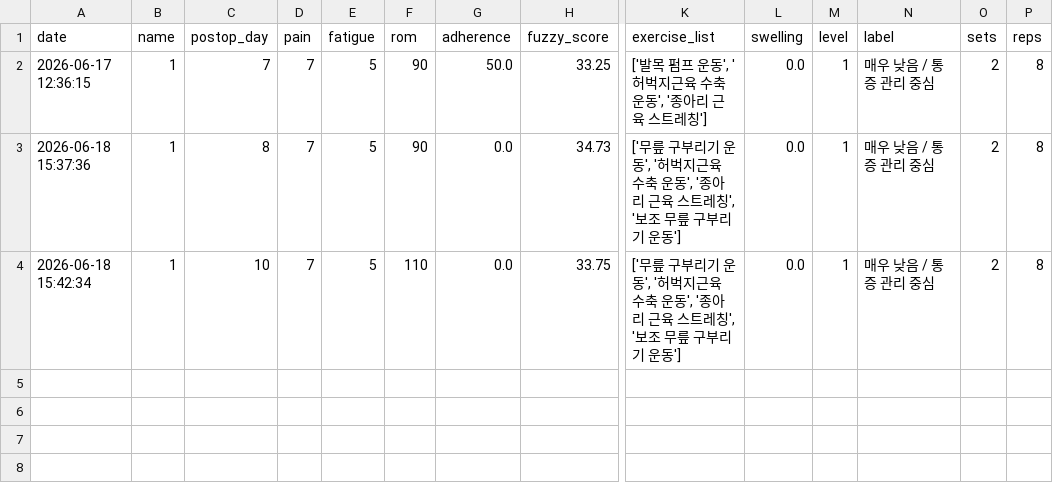
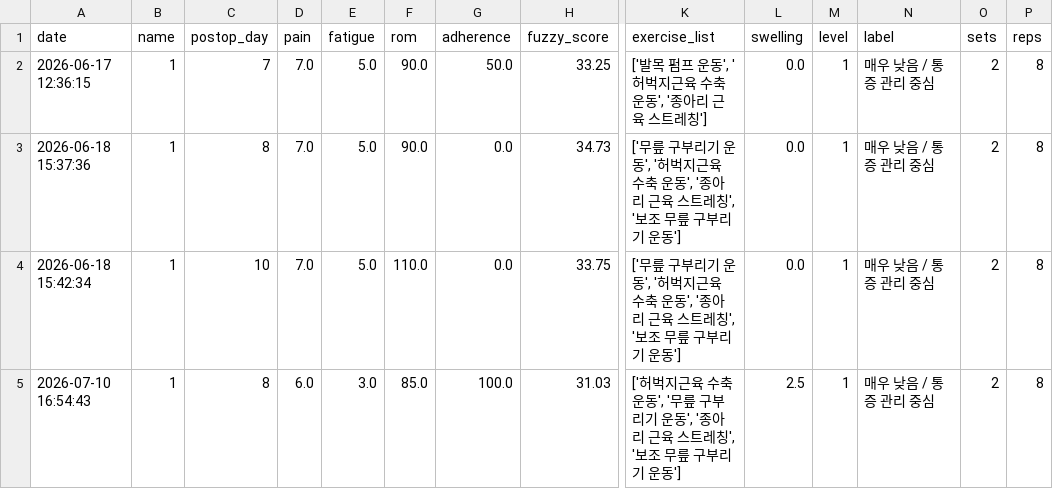
Before and after one commit to Badahuni/tka_fuzzy_app, a CSV file: patient_data.csv, drawn as a sheet; only a part is shown, gaps mark what is left out; rows hold the shown columns only; the diff names each change by its address in the sheet, - before the commit and + after, or states it on an @@ line.

```diff
--- a/patient_data.csv
+++ b/patient_data.csv
-D2:D4 (pain): 7
+D2:D4 (pain): 7.0
-E2:E4 (fatigue): 5
+E2:E4 (fatigue): 5.0
-F2:F3 (rom): 90
+F2:F3 (rom): 90.0
-F4 (rom): 110
+F4 (rom): 110.0
+row 5: 2026-07-10 16:54:43 | 1 | 8 | 6.0 | 3.0 | 85.0 | 100.0 | 31.03 | ['허벅지근육 수축 운동', '무릎 구부리기 운동', '종아리 근육 스트레칭', '보조 무릎 구부리기 운동'] | 2.5 | 1 | 매우 낮음 / 통증 관리 중심 | 2 | 8
```
Also changed, not shown: 1 other file.
